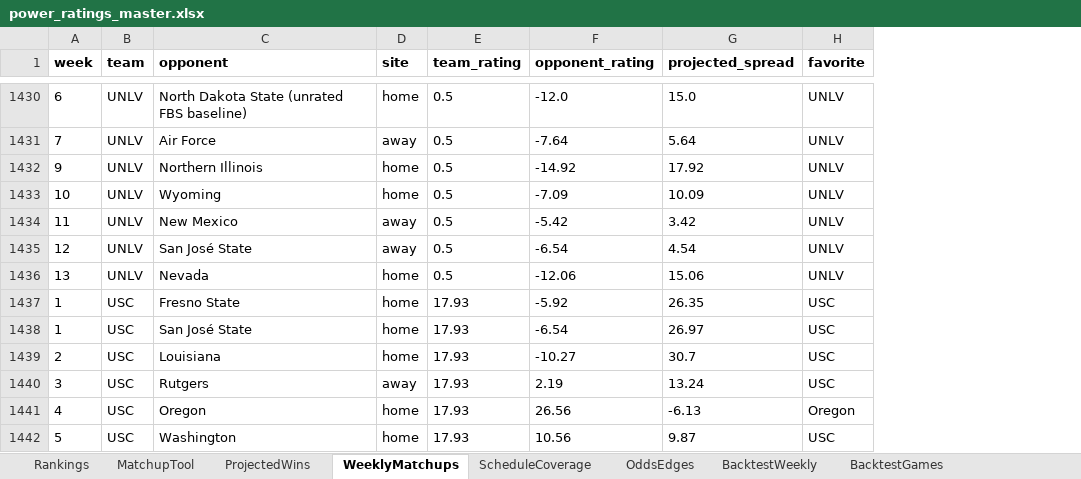
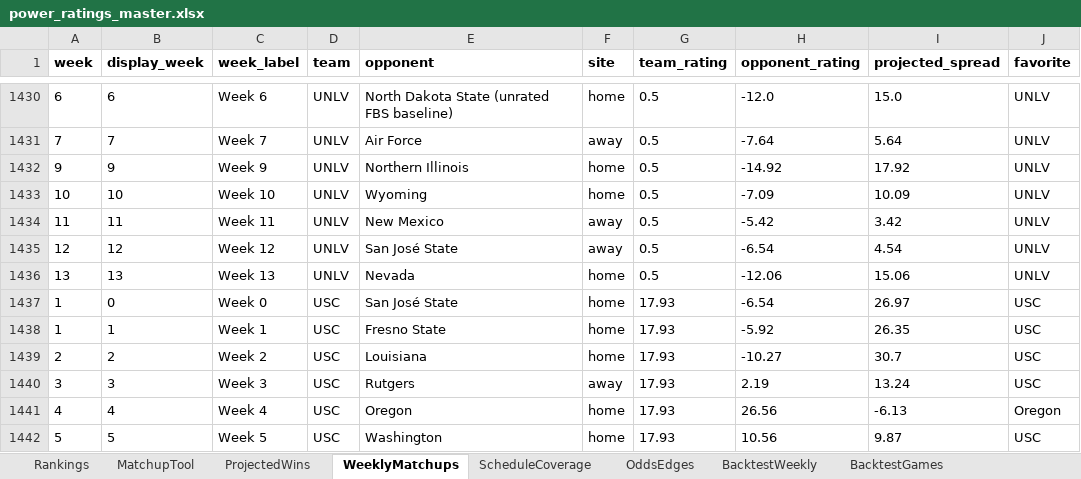
Before and after one commit to Niekamp22/College-Football-Power-Rankings, an Excel workbook: output/power_ratings_master.xlsx, sheet WeeklyMatchups, drawn as a sheet; only a part is shown, gaps mark what is left out; values as stored, in another font and other column widths than the file's, no borders; the diff covers the shown part only; the diff names each change by its address in the sheet, - before the commit and + after, or states it on an @@ line.

Commit message:
Label August openers as Week 0

```diff
--- a/output/power_ratings_master.xlsx (sheet WeeklyMatchups)
+++ b/output/power_ratings_master.xlsx (sheet WeeklyMatchups)
+column B (display_week), rows 1430-1437: 6 | 7 | 9 | 10 | 11 | 12 | 13 | 0; rows 1439-1442: 2 | 3 | 4 | 5
+column C (week_label), rows 1430-1437: Week 6 | Week 7 | Week 9 | Week 10 | Week 11 | Week 12 | Week 13 | Week 0; rows 1439-1442: Week 2 | Week 3 | Week 4 | Week 5
@@ row 1437 moved to row 1438: 1 @@
```
Also changed, not shown: 4 moved rows elsewhere in this sheet, sheet OddsEdges, 6 other files.
